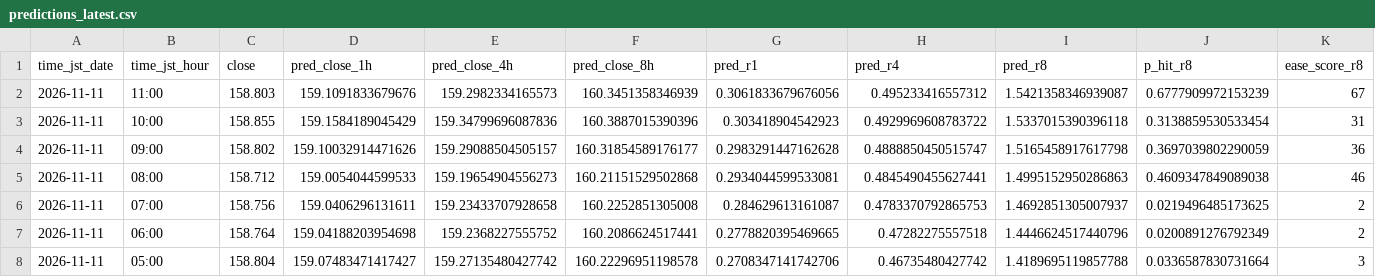
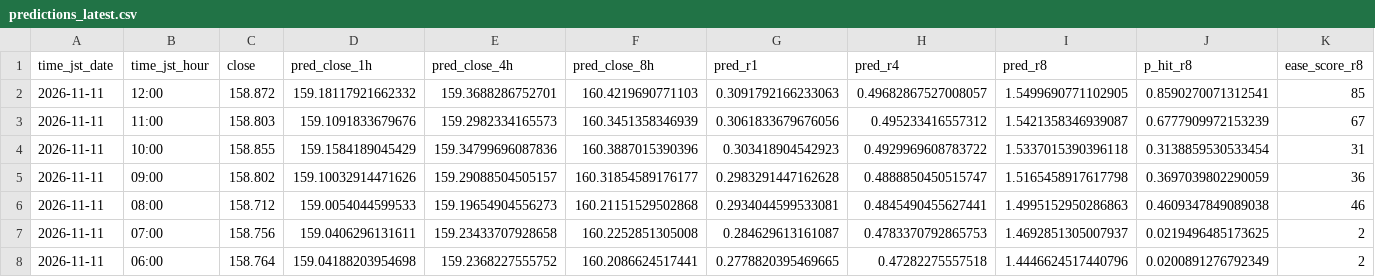
Before and after one commit to sonatinep-hirose/yencast-web-v08, a CSV file: predictions_latest.csv, drawn as a sheet; only a part is shown; the shorter side is filled out with more unchanged rows; rows hold the shown columns only; the diff names each change by its address in the sheet, - before the commit and + after, or states it on an @@ line.

Commit message:
update: predictions latest

```diff
--- a/predictions_latest.csv
+++ b/predictions_latest.csv
+row 2: 2026-11-11 | 12:00 | 158.872 | 159.18117921662332 | 159.3688286752701 | 160.4219690771103 | 0.3091792166233063 | 0.49682867527008057 | 1.5499690771102905 | 0.8590270071312541 | 85
```
